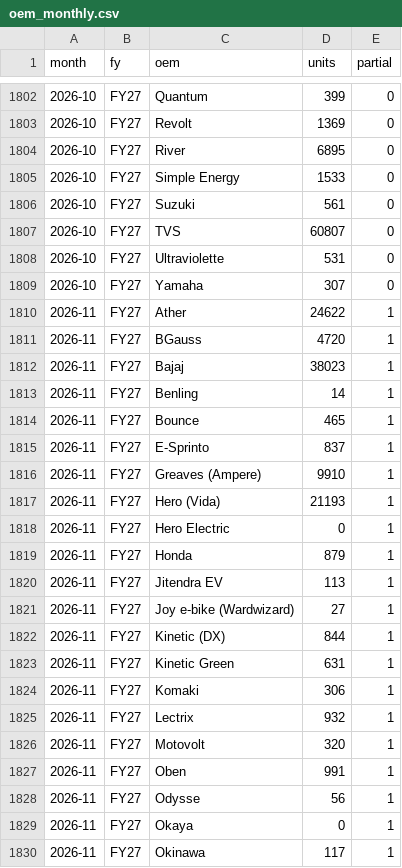
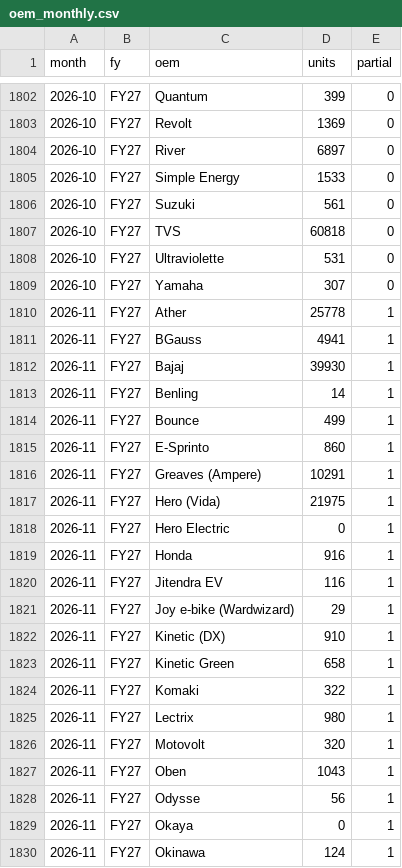
Before and after one commit to vansharora26/india-e2w-pulse, a CSV file: data/oem_monthly.csv, drawn as a sheet; only a part is shown, gaps mark what is left out; the diff covers the shown part only.

```diff
--- a/data/oem_monthly.csv
+++ b/data/oem_monthly.csv
@@ -1803,28 +1803,28 @@ month,fy,oem,units,partial
 2026-10,FY27,Revolt,1369,0
-2026-10,FY27,River,6895,0
+2026-10,FY27,River,6897,0
 2026-10,FY27,Simple Energy,1533,0
 2026-10,FY27,Suzuki,561,0
-2026-10,FY27,TVS,60807,0
+2026-10,FY27,TVS,60818,0
 2026-10,FY27,Ultraviolette,531,0
 2026-10,FY27,Yamaha,307,0
-2026-11,FY27,Ather,24622,1
-2026-11,FY27,BGauss,4720,1
-2026-11,FY27,Bajaj,38023,1
+2026-11,FY27,Ather,25778,1
+2026-11,FY27,BGauss,4941,1
+2026-11,FY27,Bajaj,39930,1
 2026-11,FY27,Benling,14,1
-2026-11,FY27,Bounce,465,1
-2026-11,FY27,E-Sprinto,837,1
-2026-11,FY27,Greaves (Ampere),9910,1
-2026-11,FY27,Hero (Vida),21193,1
+2026-11,FY27,Bounce,499,1
+2026-11,FY27,E-Sprinto,860,1
+2026-11,FY27,Greaves (Ampere),10291,1
+2026-11,FY27,Hero (Vida),21975,1
 2026-11,FY27,Hero Electric,0,1
-2026-11,FY27,Honda,879,1
-2026-11,FY27,Jitendra EV,113,1
-2026-11,FY27,Joy e-bike (Wardwizard),27,1
-2026-11,FY27,Kinetic (DX),844,1
-2026-11,FY27,Kinetic Green,631,1
-2026-11,FY27,Komaki,306,1
-2026-11,FY27,Lectrix,932,1
+2026-11,FY27,Honda,916,1
+2026-11,FY27,Jitendra EV,116,1
+2026-11,FY27,Joy e-bike (Wardwizard),29,1
+2026-11,FY27,Kinetic (DX),910,1
+2026-11,FY27,Kinetic Green,658,1
+2026-11,FY27,Komaki,322,1
+2026-11,FY27,Lectrix,980,1
 2026-11,FY27,Motovolt,320,1
-2026-11,FY27,Oben,991,1
+2026-11,FY27,Oben,1043,1
 2026-11,FY27,Odysse,56,1
 2026-11,FY27,Okaya,0,1
-2026-11,FY27,Okinawa,117,1
+2026-11,FY27,Okinawa,124,1
```
Also changed, not shown: 24 edited cells elsewhere in this file, cache/oem_state_2026.csv, data/maker_monthly_raw.csv, 11 other files.
